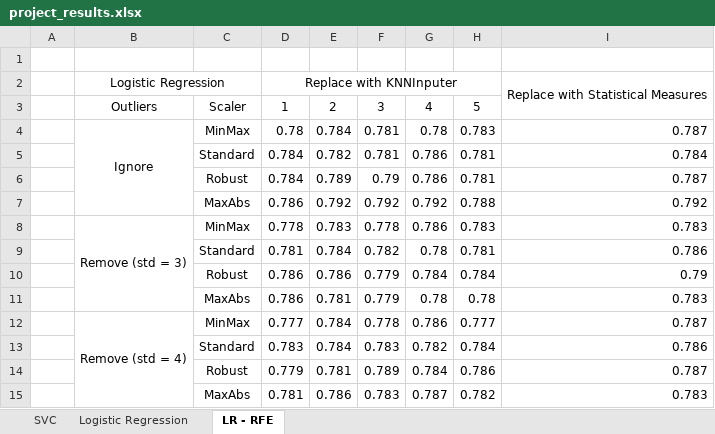
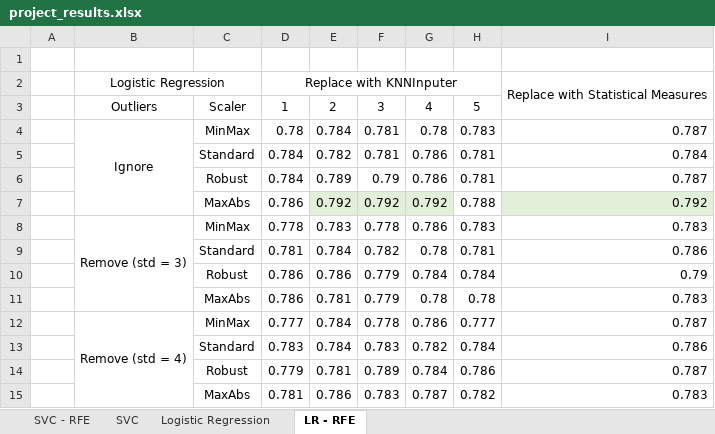
Before and after one commit to CatPalha/machineLearningProject, an Excel workbook: project_results.xlsx, sheet LR - RFE, drawn as a sheet; values as stored, in another font and other column widths than the file's, no borders; the diff names each change by its address in the sheet, - before the commit and + after, or states it on an @@ line.

```diff
--- a/project_results.xlsx (sheet LR - RFE)
+++ b/project_results.xlsx (sheet LR - RFE)
+sheet tab: SVC - RFE
-E7:G7 fill: none
+E7:G7 fill: #E2F0D9
-I7 fill: none
+I7 fill: #E2F0D9
```
Also changed, not shown: sheet SVC, 2 other files.
